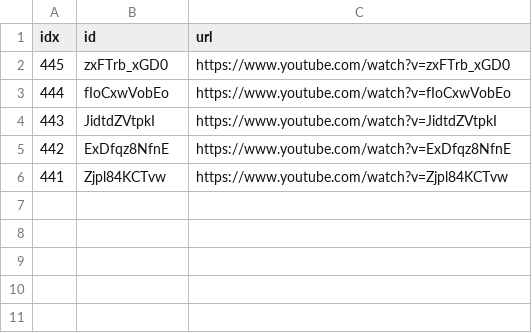
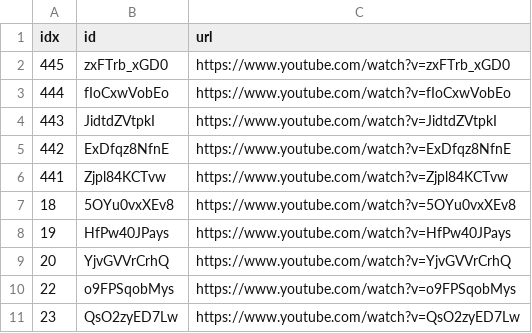
Before and after one commit to sumsjp/YTLee, a CSV file: src/black_list.csv, drawn as a sheet; the diff names each change by its address in the sheet, - before the commit and + after, or states it on an @@ line.

```diff
--- a/src/black_list.csv
+++ b/src/black_list.csv
+row 7: 18 | 5OYu0vxXEv8 | https://www.youtube.com/watch?v=5OYu0vxXEv8
+row 8: 19 | HfPw40JPays | https://www.youtube.com/watch?v=HfPw40JPays
+row 9: 20 | YjvGVVrCrhQ | https://www.youtube.com/watch?v=YjvGVVrCrhQ
+row 10: 22 | o9FPSqobMys | https://www.youtube.com/watch?v=o9FPSqobMys
+row 11: 23 | QsO2zyED7Lw | https://www.youtube.com/watch?v=QsO2zyED7Lw
```
Also changed, not shown: src/video_list.csv, 7 other files.
